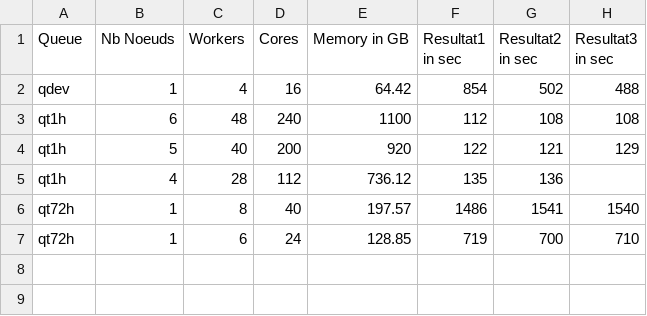
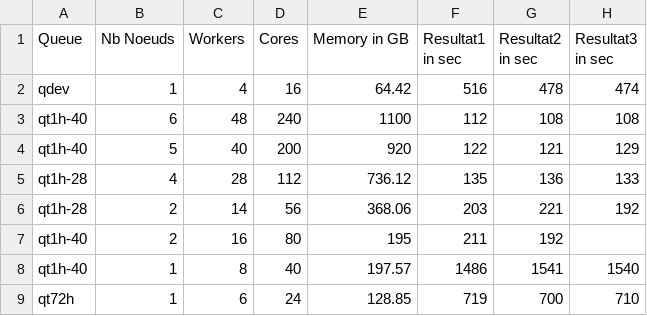
Before and after one commit to auraoupa/perf-pangeo-deployments, a CSV file: figs/Resultats_tests_PANGEO_HPC-HAL-multi.csv, drawn as a sheet.

```diff
--- a/figs/Resultats_tests_PANGEO_HPC-HAL-multi.csv
+++ b/figs/Resultats_tests_PANGEO_HPC-HAL-multi.csv
@@ -1,7 +1,9 @@
 Queue,Nb Noeuds,Workers,Cores,Memory in GB,Resultat1 in sec,Resultat2 in sec,Resultat3 in sec
-qdev,1,4,16,64.42,854,502,488
-qt1h,6,48,240,1100,112,108,108
-qt1h,5,40,200,920,122,121,129
-qt1h,4,28,112,736.12,135,136,
-qt72h,1,8,40,197.57,1486,1541,1540
+qdev,1,4,16,64.42,516,478,474
+qt1h-40,6,48,240,1100,112,108,108
+qt1h-40,5,40,200,920,122,121,129
+qt1h-28,4,28,112,736.12,135,136,133
+qt1h-28,2,14,56,368.06,203,221,192
+qt1h-40,2,16,80,195,211,192
+qt1h-40,1,8,40,197.57,1486,1541,1540
 qt72h,1,6,24,128.85,719,700,710
```
Also changed, not shown: figs/Resultats_tests_PANGEO_HPC-OCCIGEN-mono.csv, 23 other files.
